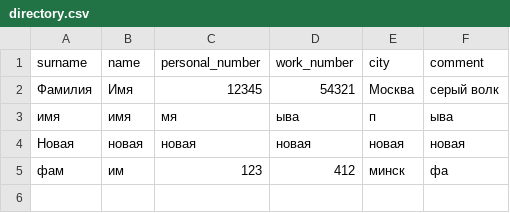
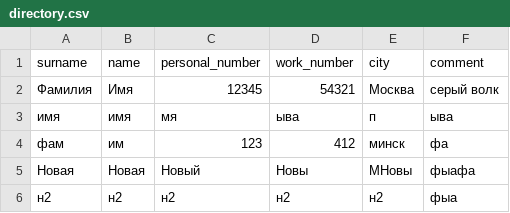
Before and after one commit to SilverXuz/python_DZ_8, a CSV file: directory.csv, drawn as a sheet.

```diff
--- a/directory.csv
+++ b/directory.csv
@@ -3,3 +3,4 @@ surname,name,personal_number,work_number,city,comment
 имя,имя,мя,ыва,п,ыва
-Новая,новая,новая,новая,новая,новая
 фам,им,123,412,минск,фа
+Новая,Новая,Новый,Новы,МНовы,фыафа
+н2,н2,н2,н2,н2,фыа
```
Also changed, not shown: 1 other file.
